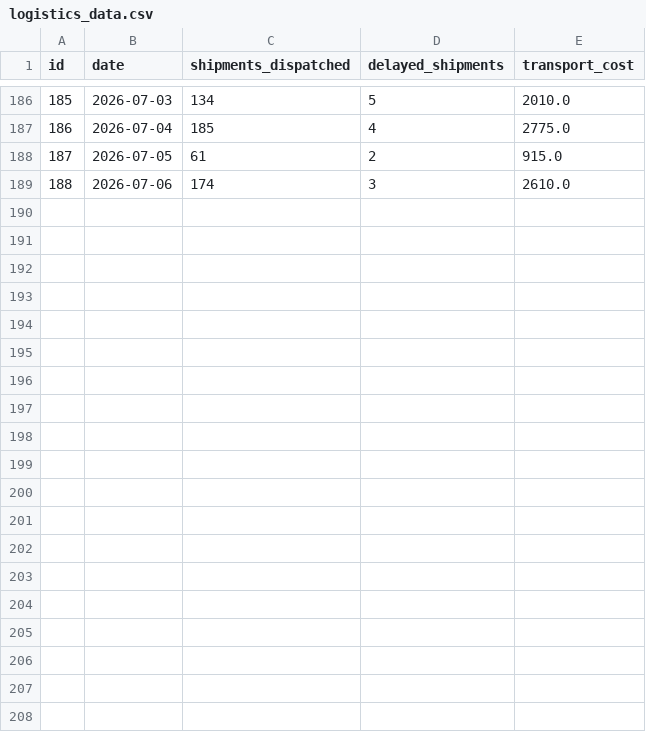
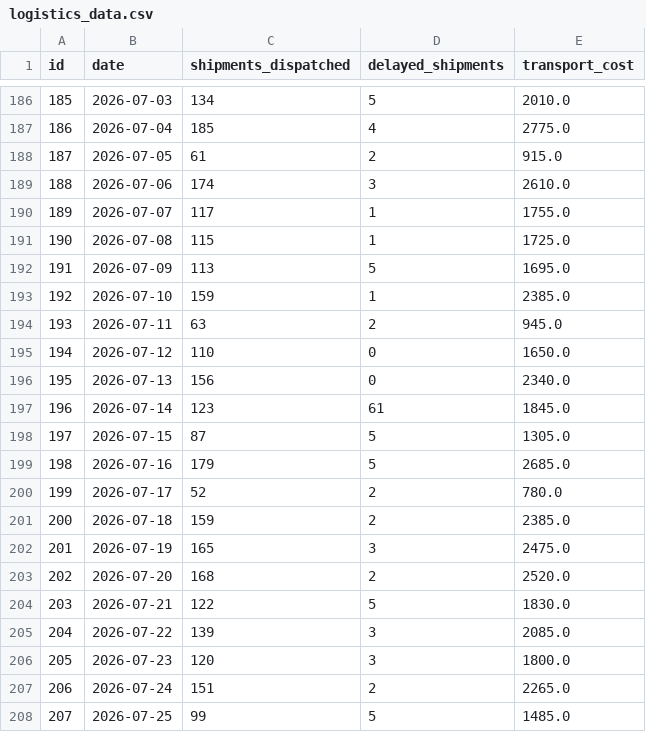
Before and after one commit to agkkk/MLOps, a CSV file: src/data/logistics_data.csv, drawn as a sheet; only a part is shown, gaps mark what is left out; the diff covers the shown part only; the diff names each change by its address in the sheet, - before the commit and + after, or states it on an @@ line.

```diff
--- a/src/data/logistics_data.csv
+++ b/src/data/logistics_data.csv
+row 190: 189 | 2026-07-07 | 117 | 1 | 1755.0
+row 191: 190 | 2026-07-08 | 115 | 1 | 1725.0
+row 192: 191 | 2026-07-09 | 113 | 5 | 1695.0
+row 193: 192 | 2026-07-10 | 159 | 1 | 2385.0
+row 194: 193 | 2026-07-11 | 63 | 2 | 945.0
+row 195: 194 | 2026-07-12 | 110 | 0 | 1650.0
+row 196: 195 | 2026-07-13 | 156 | 0 | 2340.0
+row 197: 196 | 2026-07-14 | 123 | 61 | 1845.0
+row 198: 197 | 2026-07-15 | 87 | 5 | 1305.0
+row 199: 198 | 2026-07-16 | 179 | 5 | 2685.0
+row 200: 199 | 2026-07-17 | 52 | 2 | 780.0
+row 201: 200 | 2026-07-18 | 159 | 2 | 2385.0
+row 202: 201 | 2026-07-19 | 165 | 3 | 2475.0
+row 203: 202 | 2026-07-20 | 168 | 2 | 2520.0
+row 204: 203 | 2026-07-21 | 122 | 5 | 1830.0
+row 205: 204 | 2026-07-22 | 139 | 3 | 2085.0
+row 206: 205 | 2026-07-23 | 120 | 3 | 1800.0
+row 207: 206 | 2026-07-24 | 151 | 2 | 2265.0
+row 208: 207 | 2026-07-25 | 99 | 5 | 1485.0
```
Also changed, not shown: 13 added rows elsewhere in this file, src/data/finance_data.csv, src/data/inventory_data.csv, 11 other files.
